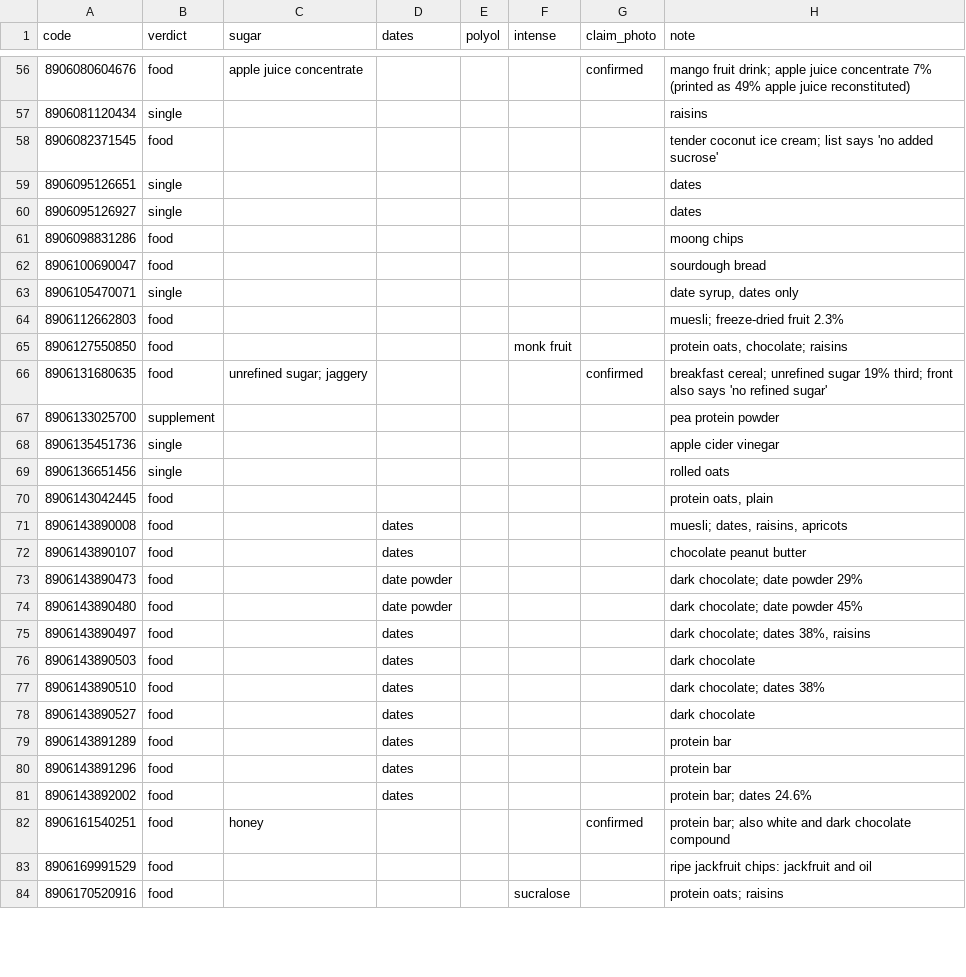
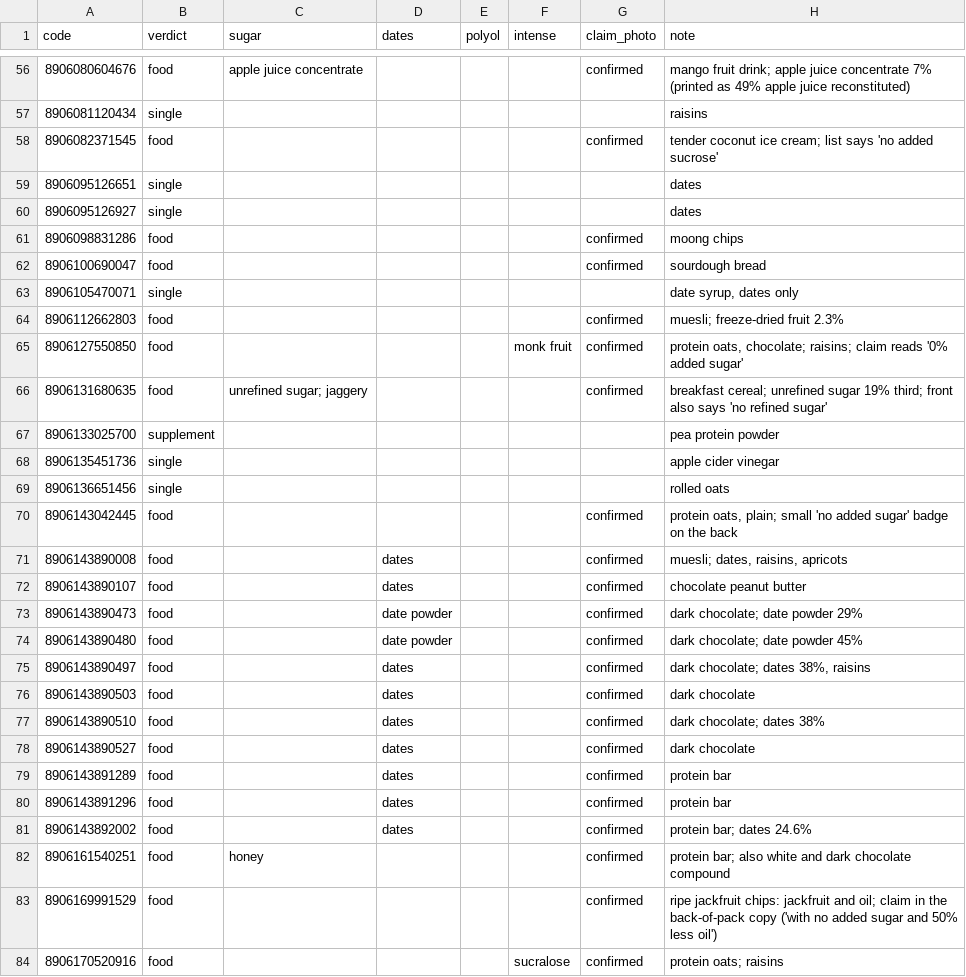
Before and after one commit to devnarsinghani22/india-label-index, a CSV file: nas_labels.csv, drawn as a sheet; only a part is shown, gaps mark what is left out; the diff covers the shown part only.

Commit message:
nas_labels.csv: claim photo check complete. The last 42 foods checked (local vision first pass on the GPU, every YES checked by eye; 3 answers that read a nutrition table or an ingredient name were re-checked on another photo of the same pack). 56 of 60 foods confirmed, 2 tag wrong, 2 not seen. Variant wordings (0%/0 g/zero added sugar, back-of-pack copy) noted per row. Unpublished

```diff
--- a/nas_labels.csv
+++ b/nas_labels.csv
@@ -57,10 +57,10 @@ code,verdict,sugar,dates,polyol,intense,claim_photo,note
 8906081120434,single,,,,,,raisins
-8906082371545,food,,,,,,tender coconut ice cream; list says 'no added sucrose'
+8906082371545,food,,,,,confirmed,tender coconut ice cream; list says 'no added sucrose'
 8906095126651,single,,,,,,dates
 8906095126927,single,,,,,,dates
-8906098831286,food,,,,,,moong chips
-8906100690047,food,,,,,,sourdough bread
+8906098831286,food,,,,,confirmed,moong chips
+8906100690047,food,,,,,confirmed,sourdough bread
 8906105470071,single,,,,,,"date syrup, dates only"
-8906112662803,food,,,,,,muesli; freeze-dried fruit 2.3%
-8906127550850,food,,,,monk fruit,,"protein oats, chocolate; raisins"
+8906112662803,food,,,,,confirmed,muesli; freeze-dried fruit 2.3%
+8906127550850,food,,,,monk fruit,confirmed,"protein oats, chocolate; raisins; claim reads '0% added sugar'"
 8906131680635,food,unrefined sugar; jaggery,,,,confirmed,breakfast cereal; unrefined sugar 19% third; front also says 'no refined sugar'
@@ -69,16 +69,16 @@ code,verdict,sugar,dates,polyol,intense,claim_photo,note
 8906136651456,single,,,,,,rolled oats
-8906143042445,food,,,,,,"protein oats, plain"
-8906143890008,food,,dates,,,,"muesli; dates, raisins, apricots"
-8906143890107,food,,dates,,,,chocolate peanut butter
-8906143890473,food,,date powder,,,,dark chocolate; date powder 29%
-8906143890480,food,,date powder,,,,dark chocolate; date powder 45%
-8906143890497,food,,dates,,,,"dark chocolate; dates 38%, raisins"
-8906143890503,food,,dates,,,,dark chocolate
-8906143890510,food,,dates,,,,dark chocolate; dates 38%
-8906143890527,food,,dates,,,,dark chocolate
-8906143891289,food,,dates,,,,protein bar
-8906143891296,food,,dates,,,,protein bar
-8906143892002,food,,dates,,,,protein bar; dates 24.6%
+8906143042445,food,,,,,confirmed,"protein oats, plain; small 'no added sugar' badge on the back"
+8906143890008,food,,dates,,,confirmed,"muesli; dates, raisins, apricots"
+8906143890107,food,,dates,,,confirmed,chocolate peanut butter
+8906143890473,food,,date powder,,,confirmed,dark chocolate; date powder 29%
+8906143890480,food,,date powder,,,confirmed,dark chocolate; date powder 45%
+8906143890497,food,,dates,,,confirmed,"dark chocolate; dates 38%, raisins"
+8906143890503,food,,dates,,,confirmed,dark chocolate
+8906143890510,food,,dates,,,confirmed,dark chocolate; dates 38%
+8906143890527,food,,dates,,,confirmed,dark chocolate
+8906143891289,food,,dates,,,confirmed,protein bar
+8906143891296,food,,dates,,,confirmed,protein bar
+8906143892002,food,,dates,,,confirmed,protein bar; dates 24.6%
 8906161540251,food,honey,,,,confirmed,protein bar; also white and dark chocolate compound
-8906169991529,food,,,,,,ripe jackfruit chips: jackfruit and oil
-8906170520916,food,,,,sucralose,,protein oats; raisins
+8906169991529,food,,,,,confirmed,ripe jackfruit chips: jackfruit and oil; claim in the back-of-pack copy ('with no added sugar and 50% less oil')
+8906170520916,food,,,,sucralose,confirmed,protein oats; raisins
```
Also changed, not shown: 31 edited cells elsewhere in this file, 1 other file.
